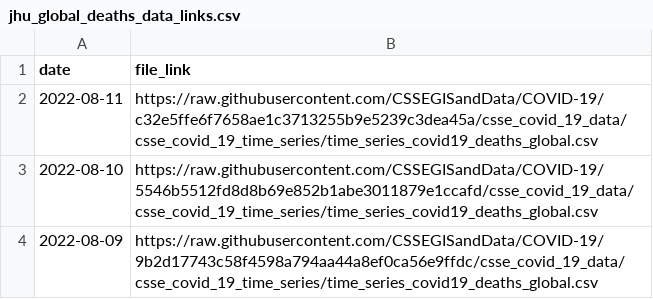
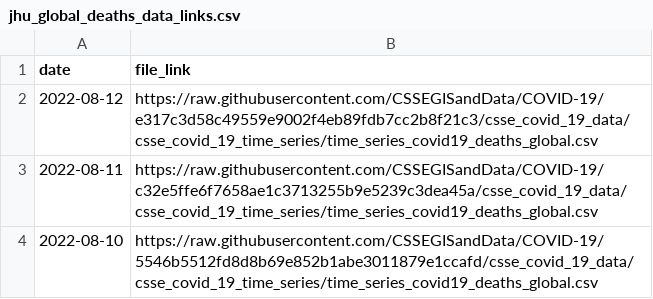
Before and after one commit to Serena-Wang/covidData, a CSV file: data/jhu_global_deaths_data_links.csv, drawn as a sheet; only a part is shown; the shorter side is filled out with more unchanged rows.

```diff
--- a/data/jhu_global_deaths_data_links.csv
+++ b/data/jhu_global_deaths_data_links.csv
@@ -1,2 +1,3 @@
 "date","file_link"
+2022-08-12,"https://raw.githubusercontent.com/CSSEGISandData/COVID-19/e317c3d58c49559e9002f4eb89fdb7cc2b8f21c3/csse_covid_19_data/csse_covid_19_time_series/time_series_covid19_deaths_global.csv"
 2022-08-11,"https://raw.githubusercontent.com/CSSEGISandData/COVID-19/c32e5ffe6f7658ae1c3713255b9e5239c3dea45a/csse_covid_19_data/csse_covid_19_time_series/time_series_covid19_deaths_global.csv"
```
Also changed, not shown: data/jhu_us_cases_data_links.csv, data/jhu_us_deaths_data_links.csv, 1 other file.
